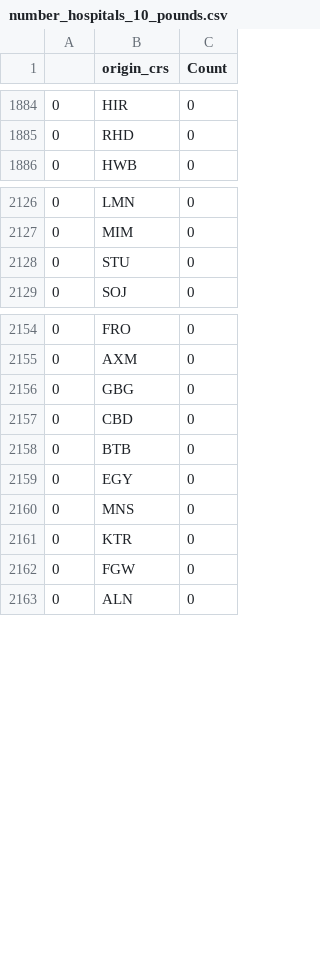
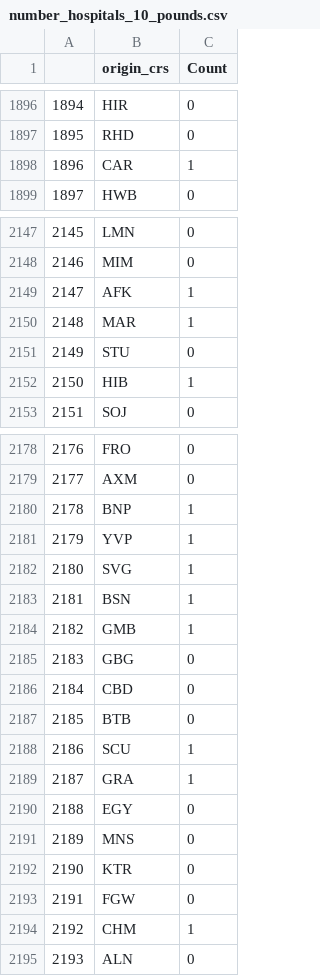
Before and after one commit to FedericoBotta/railfares, a CSV file: number_hospitals_10_pounds.csv, drawn as a sheet; only a part is shown, gaps mark what is left out; the diff covers the shown part only; the diff names each change by its address in the sheet, - before the commit and + after, or states it on an @@ line.

```diff
--- a/number_hospitals_10_pounds.csv
+++ b/number_hospitals_10_pounds.csv
@@ column A renumbered from row 1851 down @@
+row 1898: 1896 | CAR | 1
+row 2149: 2147 | AFK | 1
+row 2150: 2148 | MAR | 1
+row 2152: 2150 | HIB | 1
+row 2180: 2178 | BNP | 1
+row 2181: 2179 | YVP | 1
+row 2182: 2180 | SVG | 1
+row 2183: 2181 | BSN | 1
+row 2184: 2182 | GMB | 1
+row 2188: 2186 | SCU | 1
+row 2189: 2187 | GRA | 1
+row 2194: 2192 | CHM | 1
```
Also changed, not shown: 24 added rows elsewhere in this file, number_hospitals_100_pounds.csv, number_hospitals_125_pounds.csv, 6 other files.
